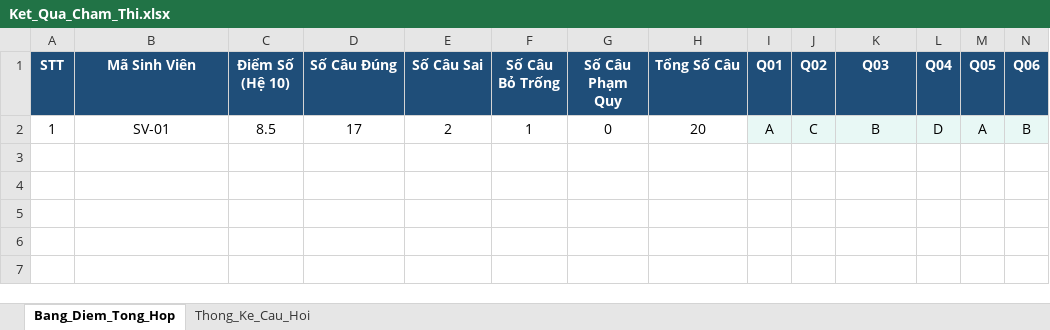
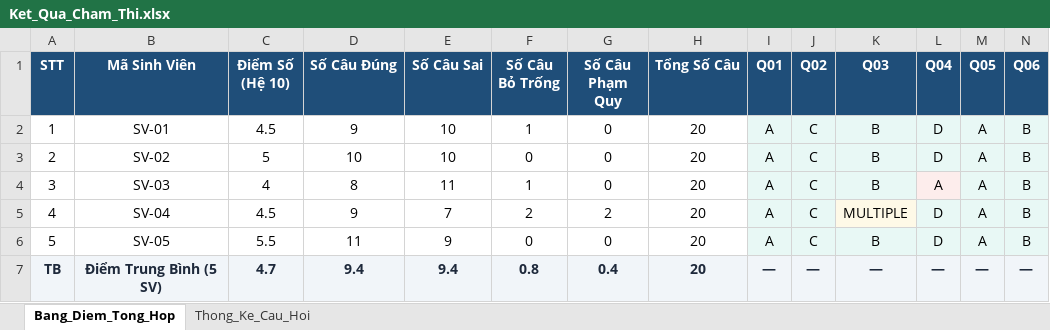
Before and after one commit to Namtn293/Image-based-Grading-System, an Excel workbook: OMR_System_TV4/data/Ket_Qua_Cham_Thi.xlsx, sheet Bang_Diem_Tong_Hop, drawn as a sheet; only a part is shown; values as stored, in another font and other column widths than the file's, no borders; rows hold the shown columns only; the diff names each change by its address in the sheet, - before the commit and + after, or states it on an @@ line.

```diff
--- a/OMR_System_TV4/data/Ket_Qua_Cham_Thi.xlsx (sheet Bang_Diem_Tong_Hop)
+++ b/OMR_System_TV4/data/Ket_Qua_Cham_Thi.xlsx (sheet Bang_Diem_Tong_Hop)
-C2 (Điểm Số (Hệ 10)): 8.5
+C2 (Điểm Số (Hệ 10)): 4.5
-D2 (Số Câu Đúng): 17
+D2 (Số Câu Đúng): 9
-E2 (Số Câu Sai): 2
+E2 (Số Câu Sai): 10
+row 3: 2 | SV-02 | 5 | 10 | 10 | 0 | 0 | 20 | A | C | B | D | A | B
+row 4: 3 | SV-03 | 4 | 8 | 11 | 1 | 0 | 20 | A | C | B | A | A | B
+row 5: 4 | SV-04 | 4.5 | 9 | 7 | 2 | 2 | 20 | A | C | MULTIPLE | D | A | B
+row 6: 5 | SV-05 | 5.5 | 11 | 9 | 0 | 0 | 20 | A | C | B | D | A | B
+row 7: TB | Điểm Trung Bình (5 SV) | 4.7 | 9.4 | 9.4 | 0.8 | 0.4 | 20 | — | — | — | — | — | —
```
Also changed, not shown: sheet Thong_Ke_Cau_Hoi, 9 other files.
